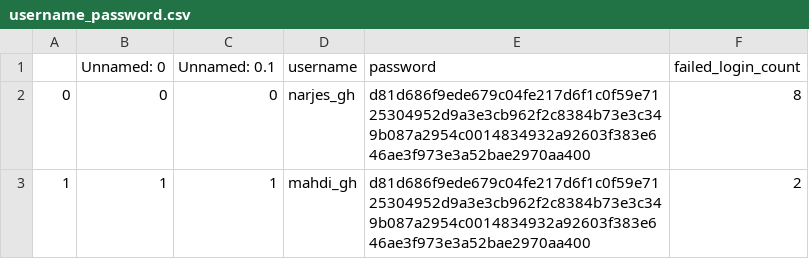
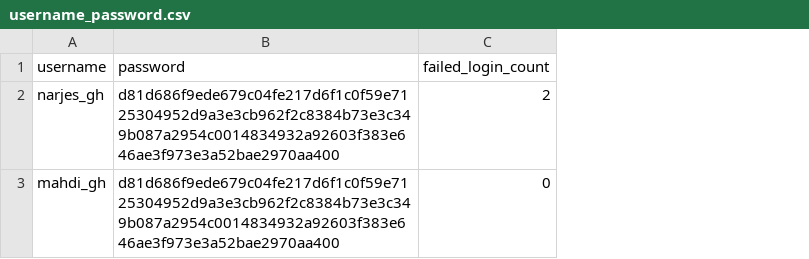
Before and after one commit to n-ghiyami/Messnger, a CSV file: username_password.csv, drawn as a sheet; removed rows and columns are numbered as before the commit, all else as after; the diff names each change by its address in the sheet, - before the commit and + after, or states it on an @@ line.

```diff
--- a/username_password.csv
+++ b/username_password.csv
-column A, rows 2-3: 0 | 1
-column B (Unnamed: 0), rows 2-3: 0 | 1
-column C (Unnamed: 0.1), rows 2-3: 0 | 1
-C2 (failed_login_count): 8
+C2 (failed_login_count): 2
-C3 (failed_login_count): 2
+C3 (failed_login_count): 0
```
Also changed, not shown: 5 other files.
